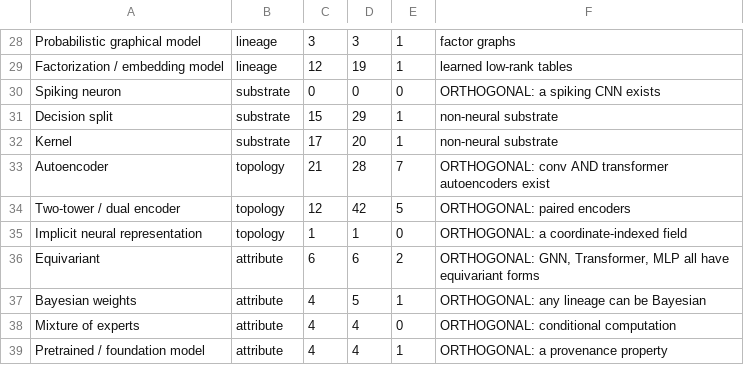
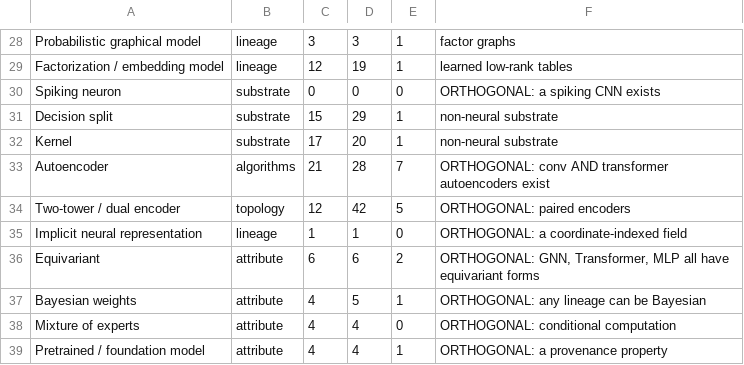
Before and after one commit to bouthilx/paperext, a TSV file: data/ontology/design/AGGREGATION_TARGETS.tsv, drawn as a sheet; only a part is shown, gaps mark what is left out.

```diff
--- a/data/ontology/design/AGGREGATION_TARGETS.tsv
+++ b/data/ontology/design/AGGREGATION_TARGETS.tsv
@@ -32,5 +32,5 @@ Decision split	substrate	15	29	1	non-neural substrate
 Kernel	substrate	17	20	1	non-neural substrate
-Autoencoder	topology	21	28	7	ORTHOGONAL: conv AND transformer autoencoders exist
+Autoencoder	algorithms	21	28	7	ORTHOGONAL: conv AND transformer autoencoders exist
 Two-tower / dual encoder	topology	12	42	5	ORTHOGONAL: paired encoders
-Implicit neural representation	topology	1	1	0	ORTHOGONAL: a coordinate-indexed field
+Implicit neural representation	lineage	1	1	0	ORTHOGONAL: a coordinate-indexed field
 Equivariant	attribute	6	6	2	ORTHOGONAL: GNN, Transformer, MLP all have equivariant forms
```
Also changed, not shown: 2 other files.
